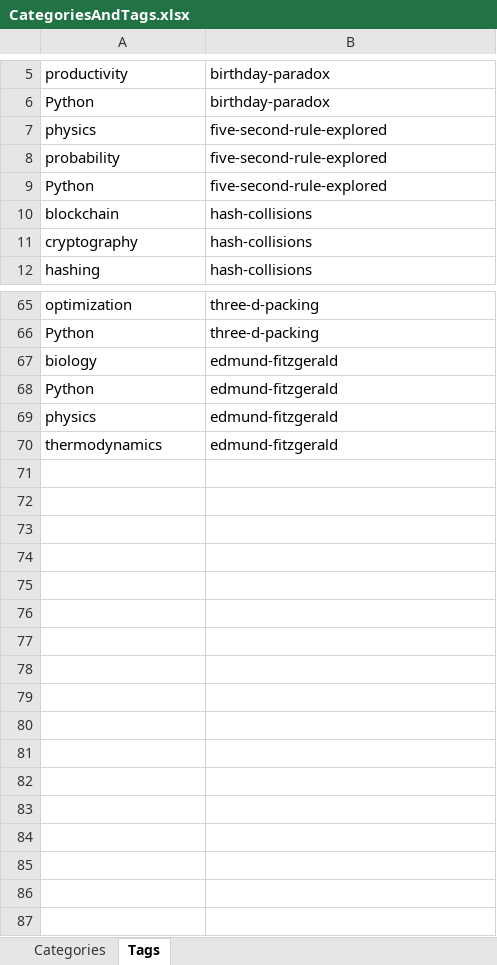
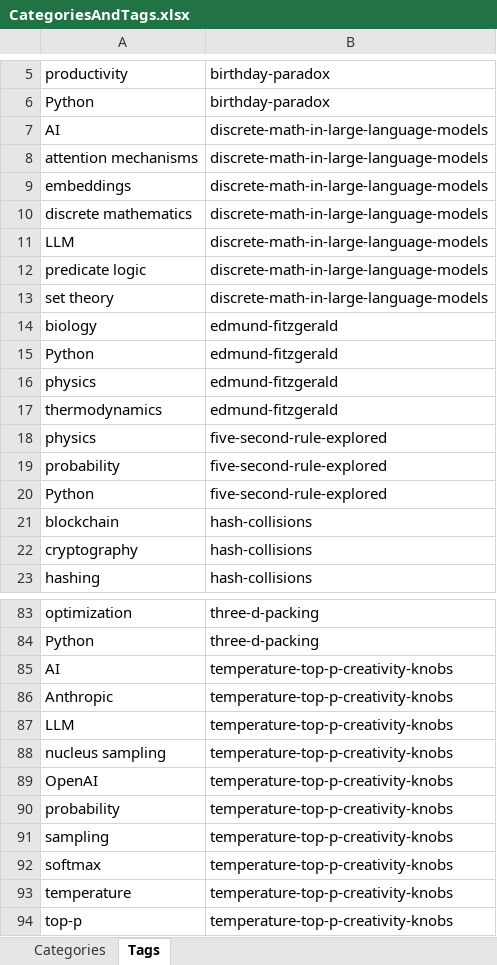
Before and after one commit to TomArcher/technical-blog, an Excel workbook: data/CategoriesAndTags.xlsx, sheet Tags, drawn as a sheet; only a part is shown, gaps mark what is left out; values as stored, in another font and other column widths than the file's, no borders; table styles not drawn; the diff covers the shown part only; the diff names each change by its address in the sheet, - before the commit and + after, or states it on an @@ line.

```diff
--- a/data/CategoriesAndTags.xlsx (sheet Tags)
+++ b/data/CategoriesAndTags.xlsx (sheet Tags)
+row 7: AI | discrete-math-in-large-language-models
+row 8: attention mechanisms | discrete-math-in-large-language-models
+row 9: embeddings | discrete-math-in-large-language-models
+row 10: discrete mathematics | discrete-math-in-large-language-models
+row 11: LLM | discrete-math-in-large-language-models
+row 12: predicate logic | discrete-math-in-large-language-models
+row 13: set theory | discrete-math-in-large-language-models
@@ row 67 moved to row 14: biology @@
@@ row 68 moved to row 15: Python @@
@@ row 69 moved to row 16: physics @@
@@ row 70 moved to row 17: thermodynamics @@
+row 85: AI | temperature-top-p-creativity-knobs
+row 86: Anthropic | temperature-top-p-creativity-knobs
+row 87: LLM | temperature-top-p-creativity-knobs
+row 88: nucleus sampling | temperature-top-p-creativity-knobs
+row 89: OpenAI | temperature-top-p-creativity-knobs
+row 90: probability | temperature-top-p-creativity-knobs
+row 91: sampling | temperature-top-p-creativity-knobs
+row 92: softmax | temperature-top-p-creativity-knobs
+row 93: temperature | temperature-top-p-creativity-knobs
+row 94: top-p | temperature-top-p-creativity-knobs
```
Also changed, not shown: 7 added rows and 5 edited cells elsewhere in this sheet, sheet Categories, 3 other files.
